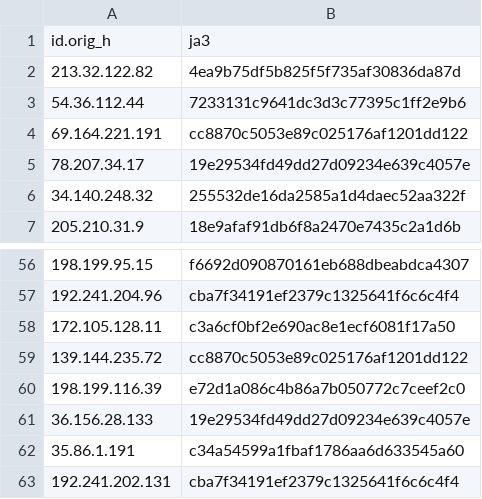
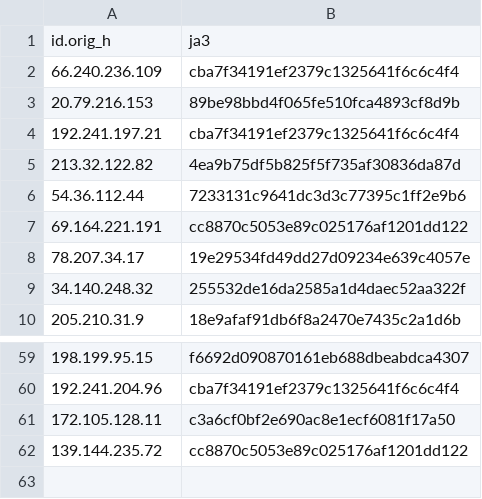
Before and after one commit to LeargasSecurity/ja3-fingerprint-repository, a CSV file: illuminate-honeypot-ja3-fingerprints.csv, drawn as a sheet; only a part is shown, gaps mark what is left out; removed rows and columns are numbered as before the commit, all else as after; the diff names each change by its address in the sheet, - before the commit and + after, or states it on an @@ line.

```diff
--- a/illuminate-honeypot-ja3-fingerprints.csv
+++ b/illuminate-honeypot-ja3-fingerprints.csv
+row 2: 66.240.236.109 | cba7f34191ef2379c1325641f6c6c4f4
+row 3: 20.79.216.153 | 89be98bbd4f065fe510fca4893cf8d9b
+row 4: 192.241.197.21 | cba7f34191ef2379c1325641f6c6c4f4
-row 60: 198.199.116.39 | e72d1a086c4b86a7b050772c7ceef2c0
-row 61: 36.156.28.133 | 19e29534fd49dd27d09234e639c4057e
-row 62: 35.86.1.191 | c34a54599a1fbaf1786aa6d633545a60
-row 63: 192.241.202.131 | cba7f34191ef2379c1325641f6c6c4f4
```
Also changed, not shown: 1 other file.
